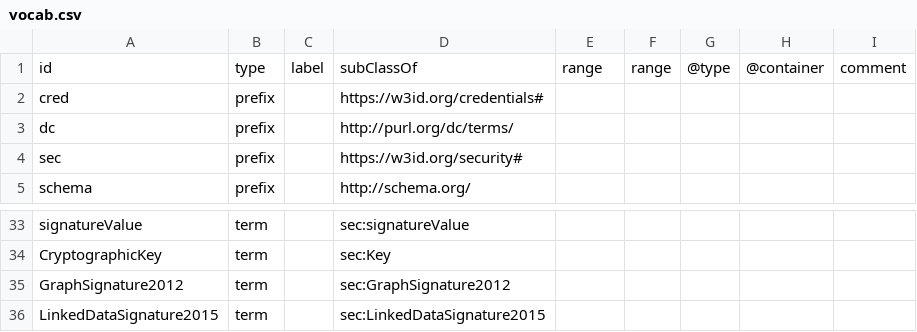
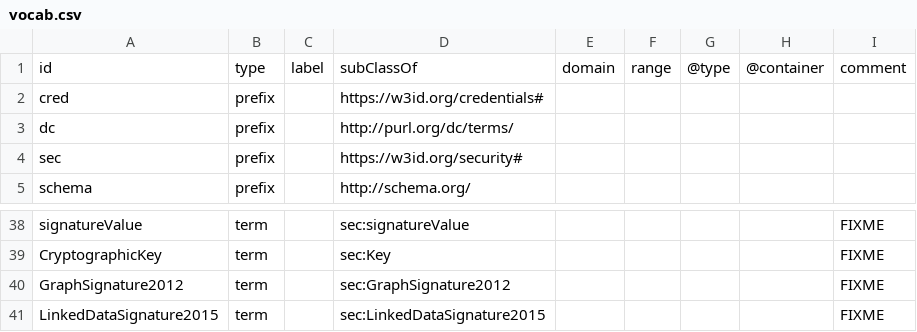
Before and after one commit to w3c/vc-data-model, a CSV file: vocab/vocab.csv, drawn as a sheet; only a part is shown, gaps mark what is left out; addresses are those after the commit; the diff covers the shown part only; the diff names each change by its address in the sheet, - before the commit and + after, or states it on an @@ line.

```diff
--- a/vocab/vocab.csv
+++ b/vocab/vocab.csv
-E1: range
+E1: domain
-I38:I41: (empty)
+I38:I41: FIXME
```
Also changed, not shown: 5 added rows and 18 edited cells elsewhere in this file, 5 other files.
